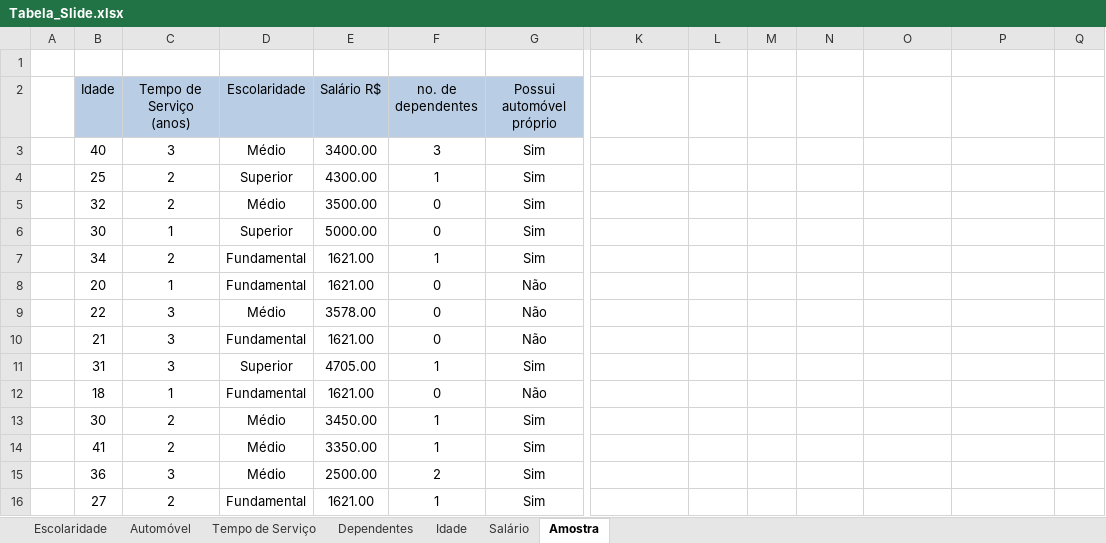
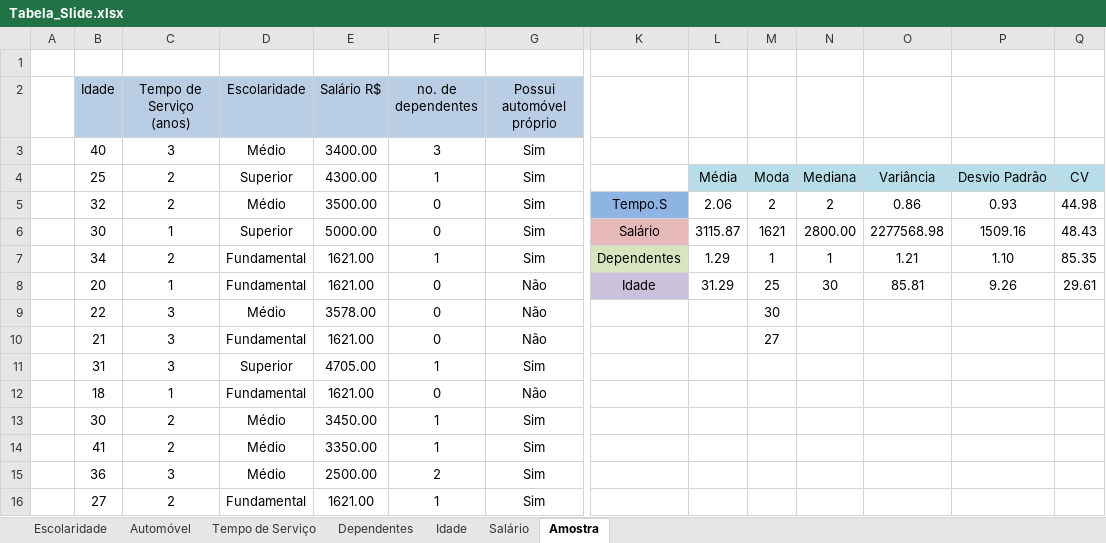
Before and after one commit to Pinetreeeez/Arquivado, an Excel workbook: Faculdade/Terceiro Semestre/Estatística Aplicada/Tabela_Slide.xlsx, sheet Amostra, drawn as a sheet; only a part is shown, gaps mark what is left out; values as stored, in another font and other column widths than the file's, no borders; charts and pictures not drawn; removed rows and columns are numbered as before the commit, all else as after; rows hold the shown columns only; the diff covers the shown part only; the diff names each change by its address in the sheet, - before the commit and + after, or states it on an @@ line.

Commit message:
update

```diff
--- a/Faculdade/Terceiro Semestre/Estatística Aplicada/Tabela_Slide.xlsx (sheet Amostra)
+++ b/Faculdade/Terceiro Semestre/Estatística Aplicada/Tabela_Slide.xlsx (sheet Amostra)
-L4: (empty)
+L4: Média
-L4:Q4 fill: none
+L4:Q4 fill: #B7DEE8
-M4: (empty)
+M4: Moda
-N4: (empty)
+N4: Mediana
-O4: (empty)
+O4: Variância
-P4: (empty)
+P4: Desvio Padrão
-Q4: (empty)
+Q4: CV
-row 5:  | 32 | 2 | Médio | 3500.00 | 0 | Sim
-row 6:  | 30 | 1 | Superior | 5000.00 | 0 | Sim
-row 7:  | 34 | 2 | Fundamental | 1621.00 | 1 | Sim
-row 8:  | 20 | 1 | Fundamental | 1621.00 | 0 | Não
+row 5:  | 32 | 2 | Médio | 3500.00 | 0 | Sim | Tempo.S | 2.06 | 2 | 2 | 0.86 | 0.93 | 44.98
+row 6:  | 30 | 1 | Superior | 5000.00 | 0 | Sim | Salário | 3115.87 | 1621 | 2800.00 | 2277568.98 | 1509.16 | 48.43
+row 7:  | 34 | 2 | Fundamental | 1621.00 | 1 | Sim | Dependentes | 1.29 | 1 | 1 | 1.21 | 1.10 | 85.35
+row 8:  | 20 | 1 | Fundamental | 1621.00 | 0 | Não | Idade | 31.29 | 25 | 30 | 85.81 | 9.26 | 29.61
-M9: (empty)
+M9: 30
-M10: (empty)
+M10: 27
```
Also changed, not shown: 74 added rows elsewhere in this sheet, charts or pictures.
